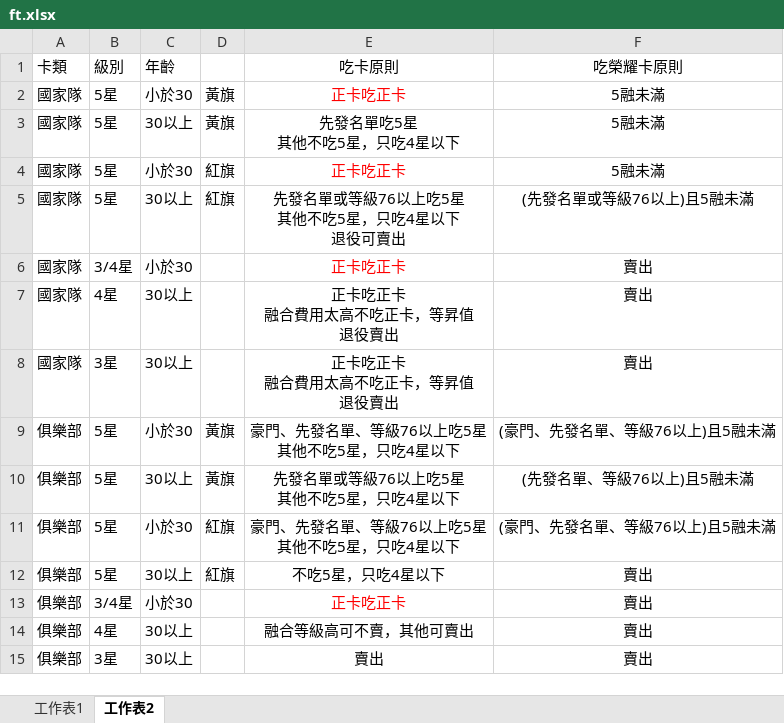
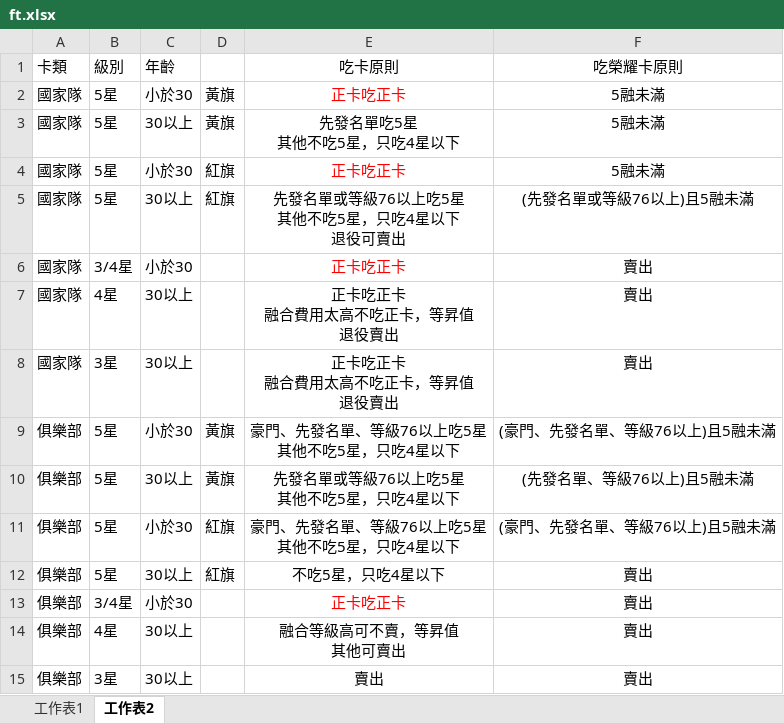
Before and after one commit to MinWeiTsai/MegaAI, an Excel workbook: ft.xlsx, sheet 工作表2, drawn as a sheet; values as stored, in another font and other column widths than the file's, no borders; ↵ is a line break in a cell; the diff names each change by its address in the sheet, - before the commit and + after, or states it on an @@ line.

Commit message:
20210412

```diff
--- a/ft.xlsx (sheet 工作表2)
+++ b/ft.xlsx (sheet 工作表2)
-E14 (吃卡原則): 融合等級高可不賣，其他可賣出
+E14 (吃卡原則): 融合等級高可不賣，等昇值 ↵ 其他可賣出
```
